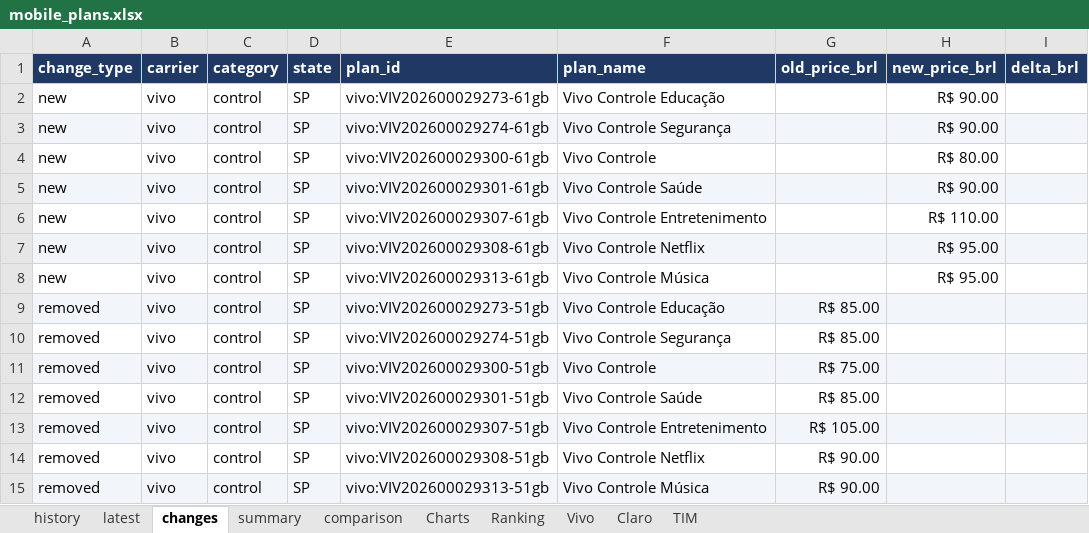
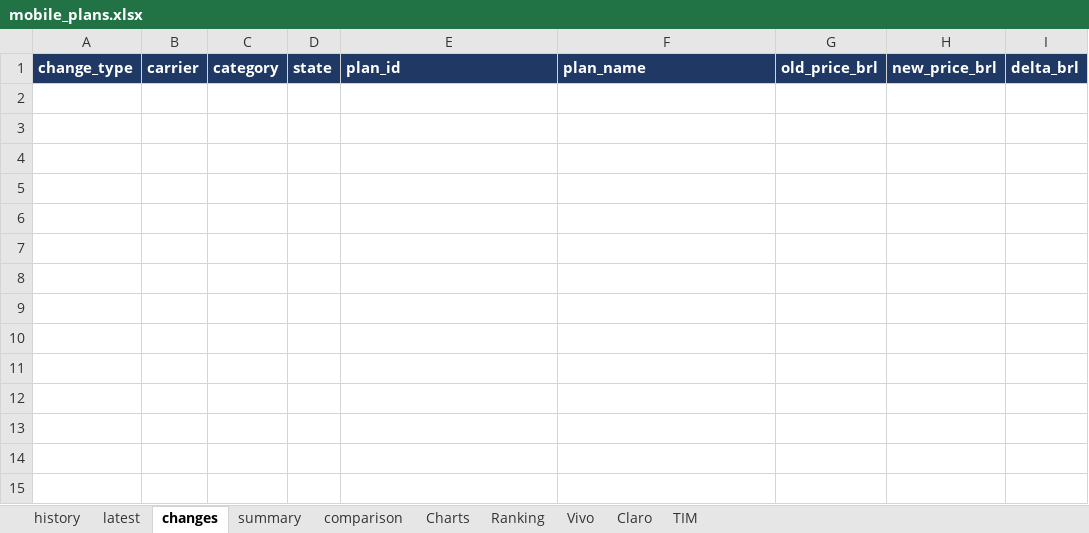
Before and after one commit to rafaelxoliver4-art/prompt-project-builder, an Excel workbook: projects/mobile-price-tracker/data/mobile_plans.xlsx, sheet changes, drawn as a sheet; values as stored, in another font and other column widths than the file's, no borders; the diff names each change by its address in the sheet, - before the commit and + after, or states it on an @@ line.

```diff
--- a/projects/mobile-price-tracker/data/mobile_plans.xlsx (sheet changes)
+++ b/projects/mobile-price-tracker/data/mobile_plans.xlsx (sheet changes)
-row 2: new | vivo | control | SP | vivo:VIV202600029273-61gb | Vivo Controle Educação |  | R$ 90.00
-row 3: new | vivo | control | SP | vivo:VIV202600029274-61gb | Vivo Controle Segurança |  | R$ 90.00
-row 4: new | vivo | control | SP | vivo:VIV202600029300-61gb | Vivo Controle |  | R$ 80.00
-row 5: new | vivo | control | SP | vivo:VIV202600029301-61gb | Vivo Controle Saúde |  | R$ 90.00
-row 6: new | vivo | control | SP | vivo:VIV202600029307-61gb | Vivo Controle Entretenimento |  | R$ 110.00
-row 7: new | vivo | control | SP | vivo:VIV202600029308-61gb | Vivo Controle Netflix |  | R$ 95.00
-row 8: new | vivo | control | SP | vivo:VIV202600029313-61gb | Vivo Controle Música |  | R$ 95.00
-row 9: removed | vivo | control | SP | vivo:VIV202600029273-51gb | Vivo Controle Educação | R$ 85.00
-row 10: removed | vivo | control | SP | vivo:VIV202600029274-51gb | Vivo Controle Segurança | R$ 85.00
-row 11: removed | vivo | control | SP | vivo:VIV202600029300-51gb | Vivo Controle | R$ 75.00
-row 12: removed | vivo | control | SP | vivo:VIV202600029301-51gb | Vivo Controle Saúde | R$ 85.00
-row 13: removed | vivo | control | SP | vivo:VIV202600029307-51gb | Vivo Controle Entretenimento | R$ 105.00
-row 14: removed | vivo | control | SP | vivo:VIV202600029308-51gb | Vivo Controle Netflix | R$ 90.00
-row 15: removed | vivo | control | SP | vivo:VIV202600029313-51gb | Vivo Controle Música | R$ 90.00
```
Also changed, not shown: sheet history, sheet latest, sheet comparison, sheet Charts, sheet summary, charts or pictures.
